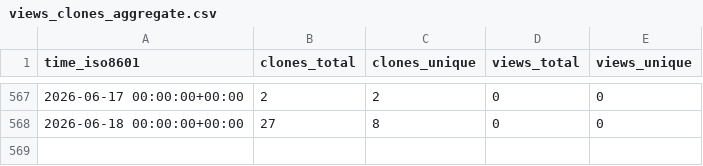
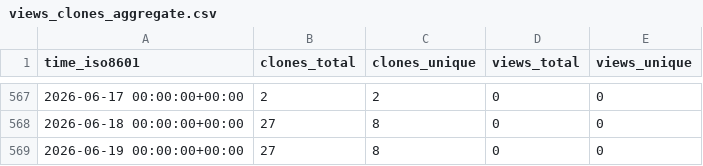
Before and after one commit to cubicleguy/ess_imu_driver2, a CSV file: cubicleguy/ess_imu_driver2/ghrs-data/views_clones_aggregate.csv, drawn as a sheet; only a part is shown, gaps mark what is left out.

```diff
--- a/cubicleguy/ess_imu_driver2/ghrs-data/views_clones_aggregate.csv
+++ b/cubicleguy/ess_imu_driver2/ghrs-data/views_clones_aggregate.csv
@@ -568 +568,2 @@ time_iso8601,clones_total,clones_unique,views_total,views_unique
 2026-06-18 00:00:00+00:00,27,8,0,0
+2026-06-19 00:00:00+00:00,27,8,0,0
```
Also changed, not shown: 1 other file.
